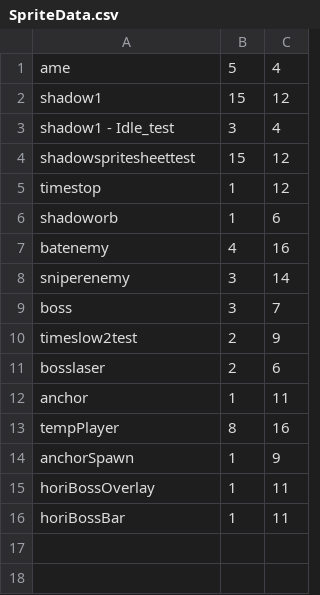
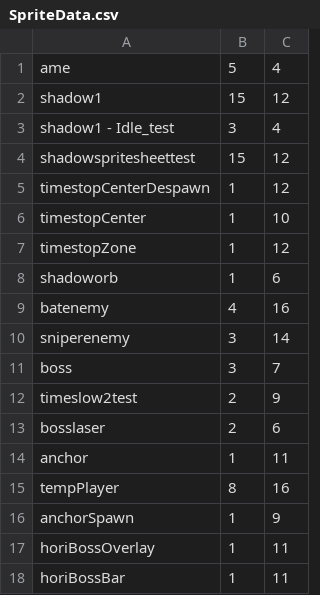
Before and after one commit to Emotionnss/ShadowNights, a CSV file: AlphaEngine/Assets/Data/SpriteData.csv, drawn as a sheet.

```diff
--- a/AlphaEngine/Assets/Data/SpriteData.csv
+++ b/AlphaEngine/Assets/Data/SpriteData.csv
@@ -4,3 +4,5 @@ shadow1 - Idle_test,3,4,,
 shadowspritesheettest,15,12,,
-timestop,1,12,,
+timestopCenterDespawn,1,12,,
+timestopCenter,1,10,,
+timestopZone,1,12,,
 shadoworb,1,6,,
```
Also changed, not shown: AlphaEngine/Assets/Data/AnimationData.csv, 8 other files.
